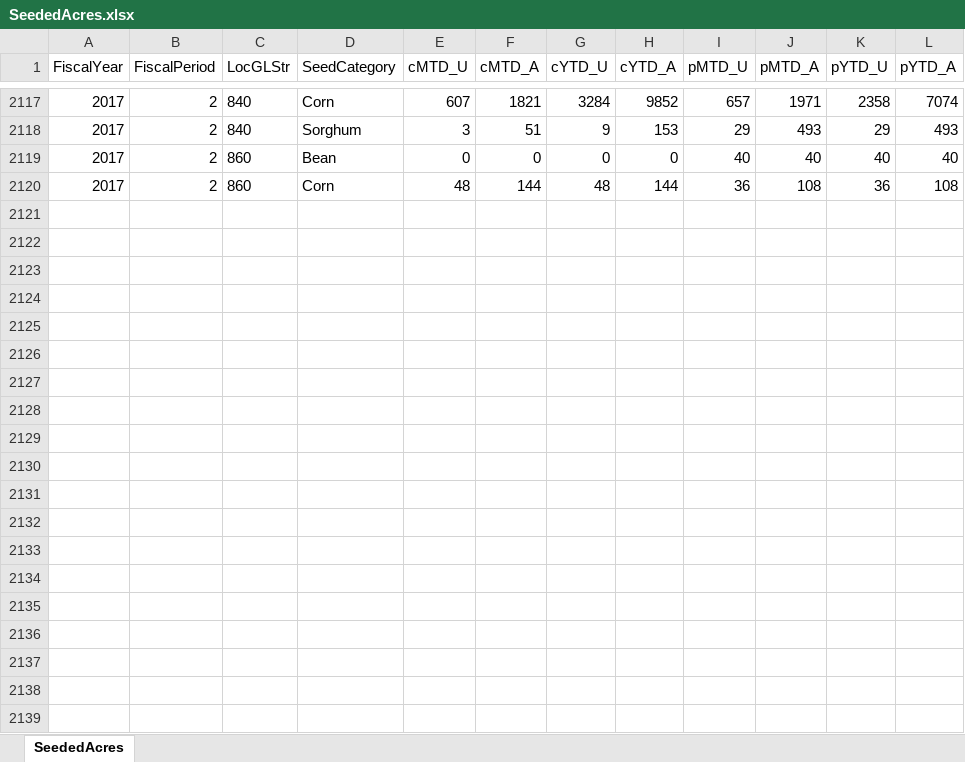
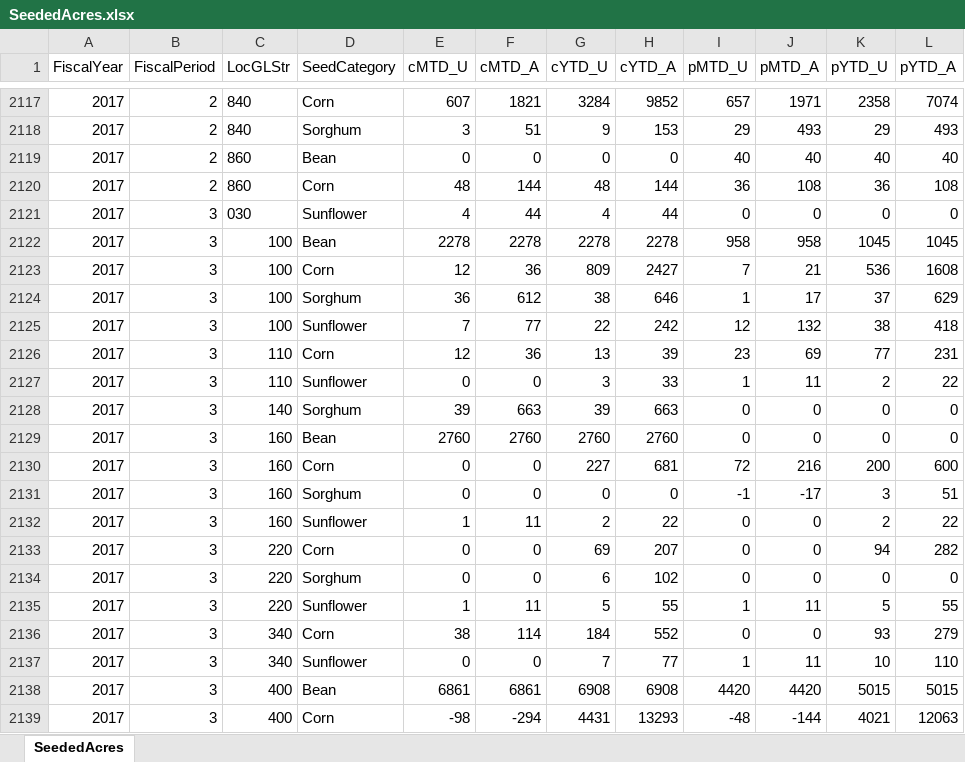
Before and after one commit to mandielyons/logi-dashboard, an Excel workbook: UploadedFiles/SeededAcres.xlsx, sheet SeededAcres, drawn as a sheet; only a part is shown, gaps mark what is left out; values as stored, in another font and other column widths than the file's, no borders; table styles not drawn; the diff covers the shown part only; the diff names each change by its address in the sheet, - before the commit and + after, or states it on an @@ line.

Commit message:
fix for filter and updated Seeded Acres report

```diff
--- a/UploadedFiles/SeededAcres.xlsx (sheet SeededAcres)
+++ b/UploadedFiles/SeededAcres.xlsx (sheet SeededAcres)
+row 2121: 2017 | 3 | 030 | Sunflower | 4 | 44 | 4 | 44 | 0 | 0 | 0 | 0
+row 2122: 2017 | 3 | 100 | Bean | 2278 | 2278 | 2278 | 2278 | 958 | 958 | 1045 | 1045
+row 2123: 2017 | 3 | 100 | Corn | 12 | 36 | 809 | 2427 | 7 | 21 | 536 | 1608
+row 2124: 2017 | 3 | 100 | Sorghum | 36 | 612 | 38 | 646 | 1 | 17 | 37 | 629
+row 2125: 2017 | 3 | 100 | Sunflower | 7 | 77 | 22 | 242 | 12 | 132 | 38 | 418
+row 2126: 2017 | 3 | 110 | Corn | 12 | 36 | 13 | 39 | 23 | 69 | 77 | 231
+row 2127: 2017 | 3 | 110 | Sunflower | 0 | 0 | 3 | 33 | 1 | 11 | 2 | 22
+row 2128: 2017 | 3 | 140 | Sorghum | 39 | 663 | 39 | 663 | 0 | 0 | 0 | 0
+row 2129: 2017 | 3 | 160 | Bean | 2760 | 2760 | 2760 | 2760 | 0 | 0 | 0 | 0
+row 2130: 2017 | 3 | 160 | Corn | 0 | 0 | 227 | 681 | 72 | 216 | 200 | 600
+row 2131: 2017 | 3 | 160 | Sorghum | 0 | 0 | 0 | 0 | -1 | -17 | 3 | 51
+row 2132: 2017 | 3 | 160 | Sunflower | 1 | 11 | 2 | 22 | 0 | 0 | 2 | 22
+row 2133: 2017 | 3 | 220 | Corn | 0 | 0 | 69 | 207 | 0 | 0 | 94 | 282
+row 2134: 2017 | 3 | 220 | Sorghum | 0 | 0 | 6 | 102 | 0 | 0 | 0 | 0
+row 2135: 2017 | 3 | 220 | Sunflower | 1 | 11 | 5 | 55 | 1 | 11 | 5 | 55
+row 2136: 2017 | 3 | 340 | Corn | 38 | 114 | 184 | 552 | 0 | 0 | 93 | 279
+row 2137: 2017 | 3 | 340 | Sunflower | 0 | 0 | 7 | 77 | 1 | 11 | 10 | 110
+row 2138: 2017 | 3 | 400 | Bean | 6861 | 6861 | 6908 | 6908 | 4420 | 4420 | 5015 | 5015
+row 2139: 2017 | 3 | 400 | Corn | -98 | -294 | 4431 | 13293 | -48 | -144 | 4021 | 12063
```
Also changed, not shown: 30 added rows elsewhere in this sheet, 1 other file.
